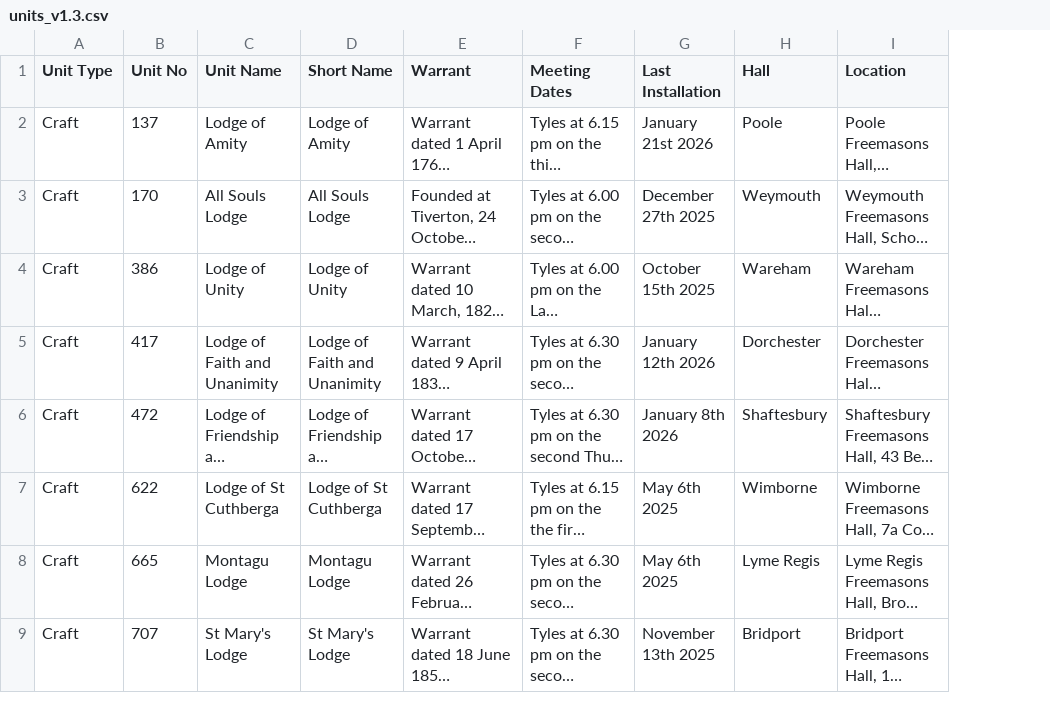
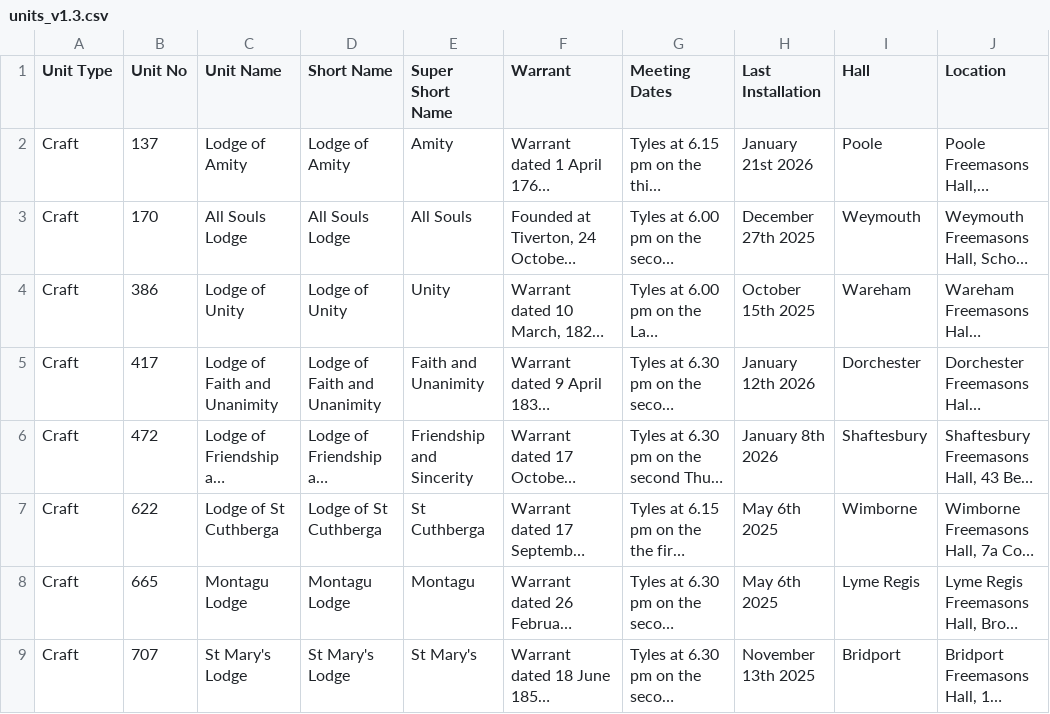
Before and after one commit to webpurity-dev/masonic-calendar, a CSV file: document/data/units_v1.3.csv, drawn as a sheet; only a part is shown; long unchanged cells end in …; the diff names each change by its address in the sheet, - before the commit and + after, or states it on an @@ line.

```diff
--- a/document/data/units_v1.3.csv
+++ b/document/data/units_v1.3.csv
+column E (Super Short Name), rows 2-9: Amity | All Souls | Unity | Faith and Unanimity | Friendship and Sincerity | St Cuthberga | Montagu | St Mary's
```
Also changed, not shown: 15 other files.
